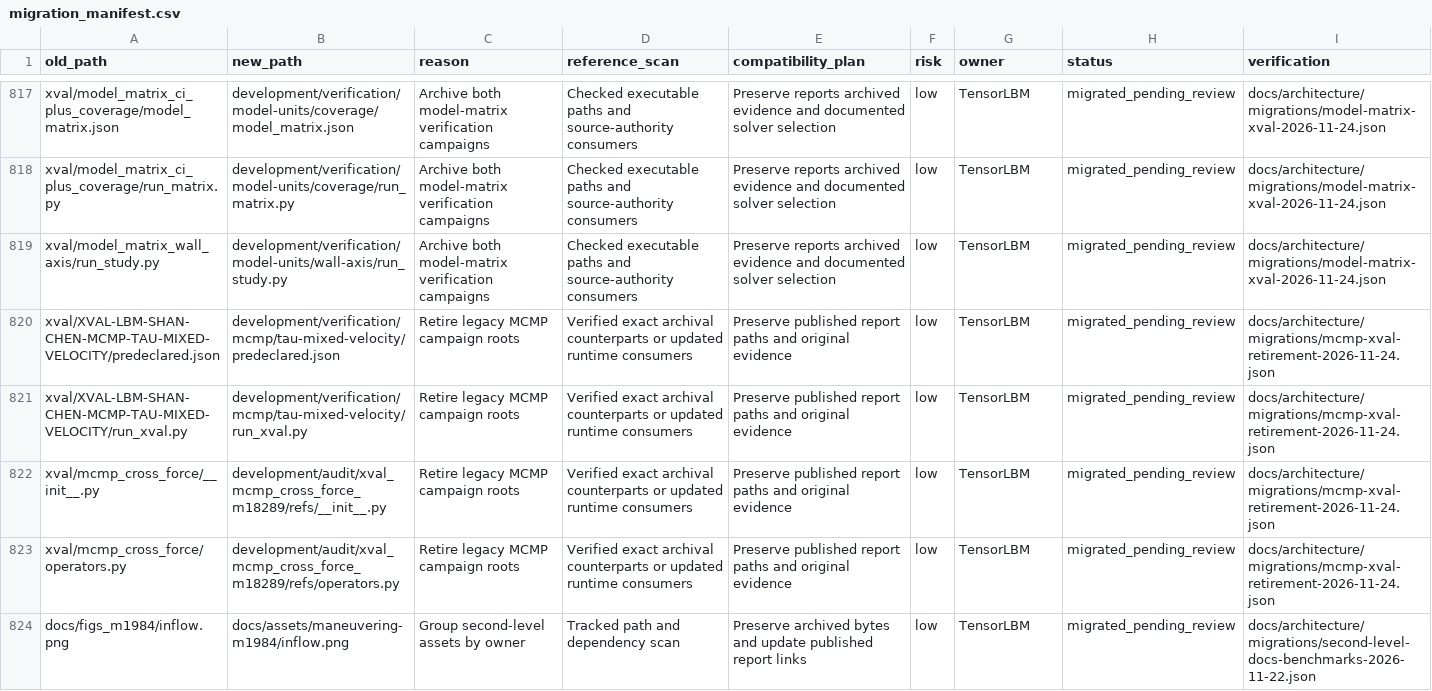
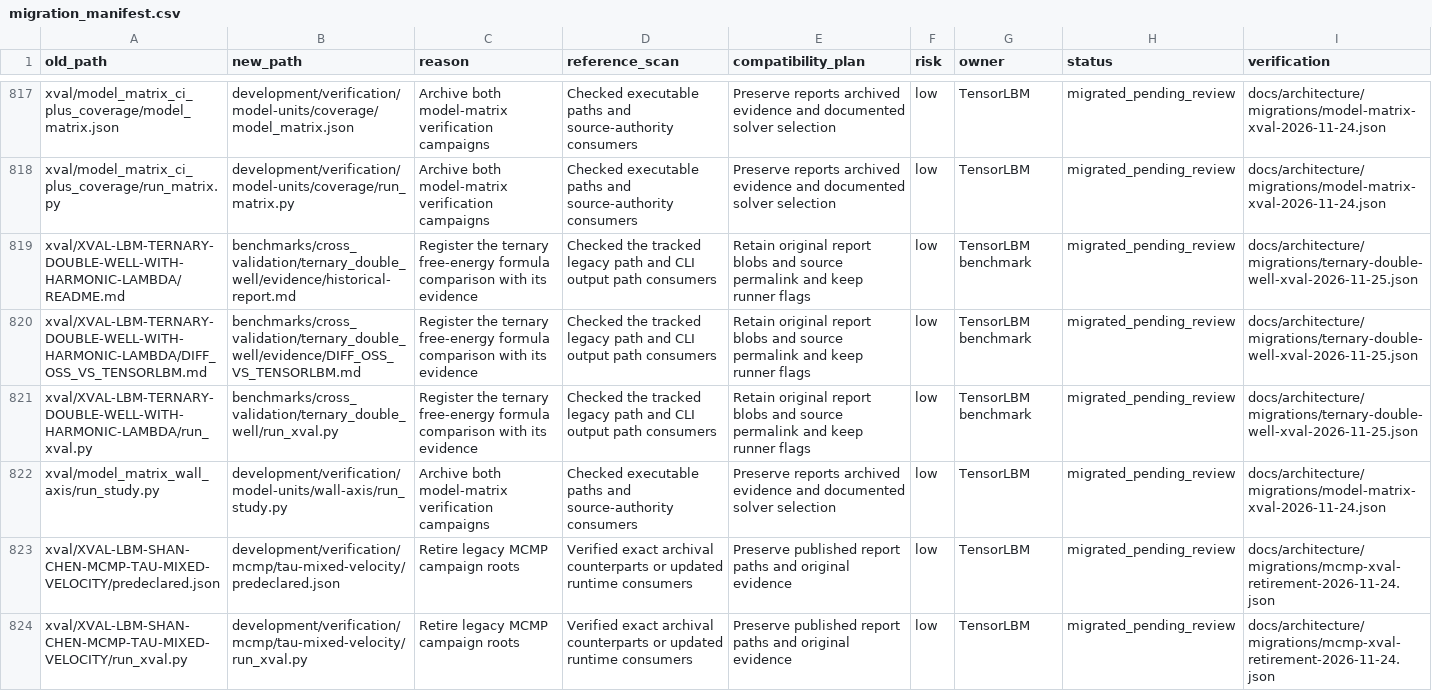
Before and after one commit to cxs503/TensorLBM, a CSV file: docs/architecture/migration_manifest.csv, drawn as a sheet; only a part is shown, gaps mark what is left out; the shorter side is filled out with more unchanged rows; the diff names each change by its address in the sheet, - before the commit and + after, or states it on an @@ line.

Commit message:
Register the ternary free-energy cross-validation and its CPU replay

```diff
--- a/docs/architecture/migration_manifest.csv
+++ b/docs/architecture/migration_manifest.csv
+row 819: xval/XVAL-LBM-TERNARY-DOUBLE-WELL-WITH-HARMONIC-LAMBDA/README.md | benchmarks/cross_validation/ternary_double_well/evidence/historical-report.md | Register the ternary free-energy formula comparison with its evidence | Checked the tracked legacy path and CLI output path consumers | Retain original report blobs and source permalink and keep runner flags | low | TensorLBM benchmark | migrated_pending_review | docs/architecture/migrations/ternary-double-well-xval-2026-11-25.json
+row 820: xval/XVAL-LBM-TERNARY-DOUBLE-WELL-WITH-HARMONIC-LAMBDA/DIFF_OSS_VS_TENSORLBM.md | benchmarks/cross_validation/ternary_double_well/evidence/DIFF_OSS_VS_TENSORLBM.md | Register the ternary free-energy formula comparison with its evidence | Checked the tracked legacy path and CLI output path consumers | Retain original report blobs and source permalink and keep runner flags | low | TensorLBM benchmark | migrated_pending_review | docs/architecture/migrations/ternary-double-well-xval-2026-11-25.json
+row 821: xval/XVAL-LBM-TERNARY-DOUBLE-WELL-WITH-HARMONIC-LAMBDA/run_xval.py | benchmarks/cross_validation/ternary_double_well/run_xval.py | Register the ternary free-energy formula comparison with its evidence | Checked the tracked legacy path and CLI output path consumers | Retain original report blobs and source permalink and keep runner flags | low | TensorLBM benchmark | migrated_pending_review | docs/architecture/migrations/ternary-double-well-xval-2026-11-25.json
```
Also changed, not shown: 8 other files.
